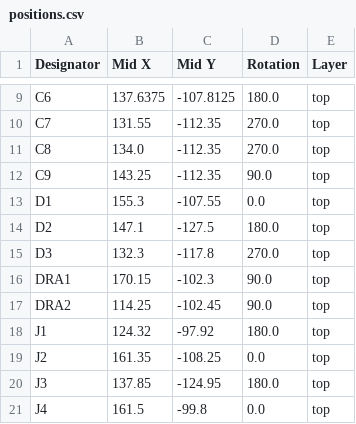
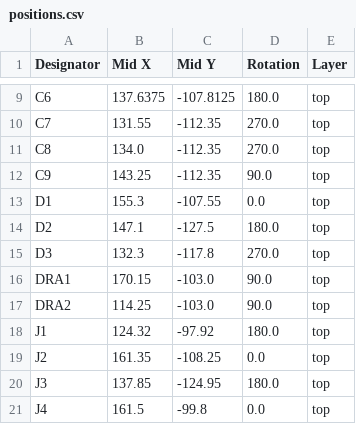
Before and after one commit to vektordaya-mekatrika/load-bank-fan-controller, a CSV file: board/RD 0.0.2/load-bank-fan-controller/production/positions.csv, drawn as a sheet; only a part is shown, gaps mark what is left out.

Commit message:
update the production file, and reverse the relay ops in the code

```diff
--- a/board/RD 0.0.2/load-bank-fan-controller/production/positions.csv
+++ b/board/RD 0.0.2/load-bank-fan-controller/production/positions.csv
@@ -15,4 +15,4 @@ D2,147.1,-127.5,180.0,top
 D3,132.3,-117.8,270.0,top
-DRA1,170.15,-102.3,90.0,top
-DRA2,114.25,-102.45,90.0,top
+DRA1,170.15,-103.0,90.0,top
+DRA2,114.25,-103.0,90.0,top
 J1,124.32,-97.92,180.0,top
```
Also changed, not shown: 46 other files.
